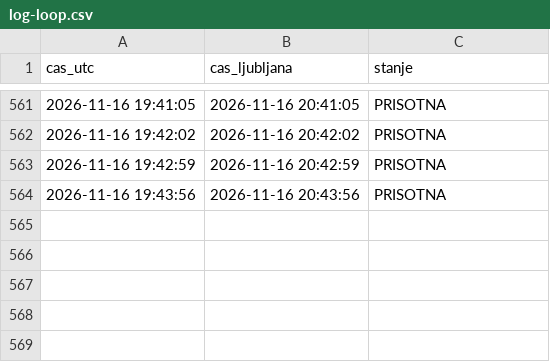
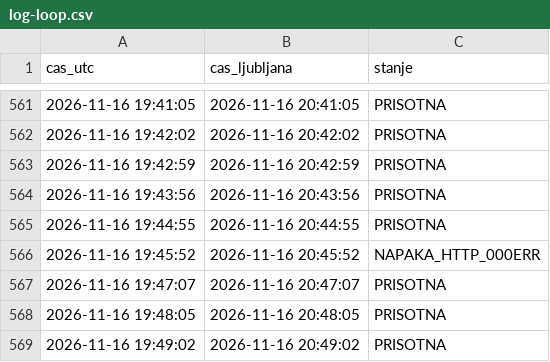
Before and after one commit to DzoniWajsmiler/kocka-monitor, a CSV file: log-loop.csv, drawn as a sheet; only a part is shown, gaps mark what is left out.

Commit message:
loop

```diff
--- a/log-loop.csv
+++ b/log-loop.csv
@@ -564 +564,6 @@ cas_utc,cas_ljubljana,stanje
 2026-11-16 19:43:56,2026-11-16 20:43:56,PRISOTNA
+2026-11-16 19:44:55,2026-11-16 20:44:55,PRISOTNA
+2026-11-16 19:45:52,2026-11-16 20:45:52,NAPAKA_HTTP_000ERR
+2026-11-16 19:47:07,2026-11-16 20:47:07,PRISOTNA
+2026-11-16 19:48:05,2026-11-16 20:48:05,PRISOTNA
+2026-11-16 19:49:02,2026-11-16 20:49:02,PRISOTNA
```
